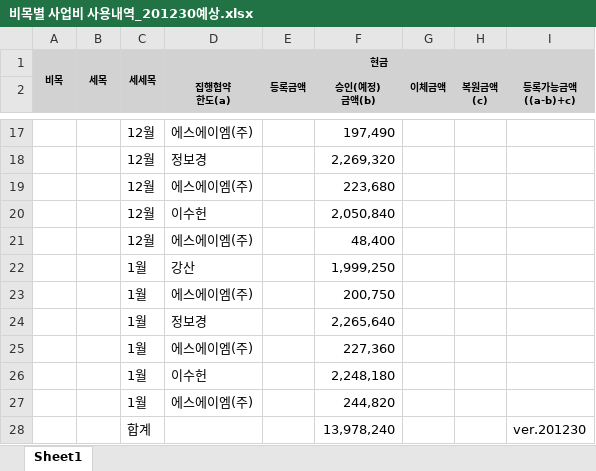
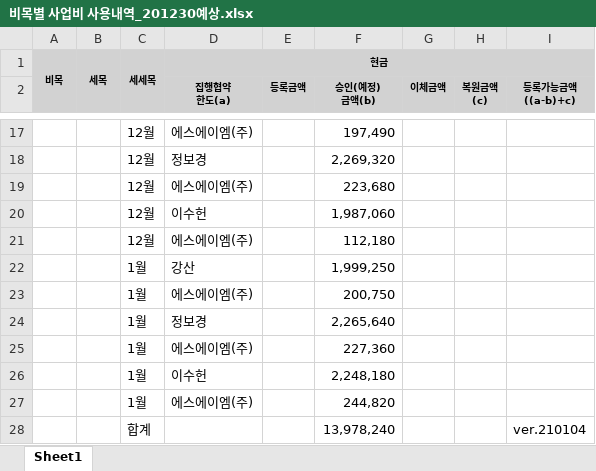
Before and after one commit to bok9504/Specialization-Reserve-Start-up, an Excel workbook: 0.사업예산관리/예산신청/비목별 사업비 사용내역_201230예상.xlsx, sheet Sheet1, drawn as a sheet; only a part is shown, gaps mark what is left out; values as stored, in another font and other column widths than the file's, no borders; the diff names each change by its address in the sheet, - before the commit and + after, or states it on an @@ line.

```diff
--- a/0.사업예산관리/예산신청/비목별 사업비 사용내역_201230예상.xlsx (sheet Sheet1)
+++ b/0.사업예산관리/예산신청/비목별 사업비 사용내역_201230예상.xlsx (sheet Sheet1)
-F20 (승인(예정) 금액(b)): 2,050,840
+F20 (승인(예정) 금액(b)): 1,987,060
-F21 (승인(예정) 금액(b)): 48,400
+F21 (승인(예정) 금액(b)): 112,180
-I28 (등록가능금액 ((a-b)+c)): ver.201230
+I28 (등록가능금액 ((a-b)+c)): ver.210104
```
Also changed, not shown: 0.사업예산관리/예산신청/인건비/급여2021요율적용.xlsx, 16 other files.
